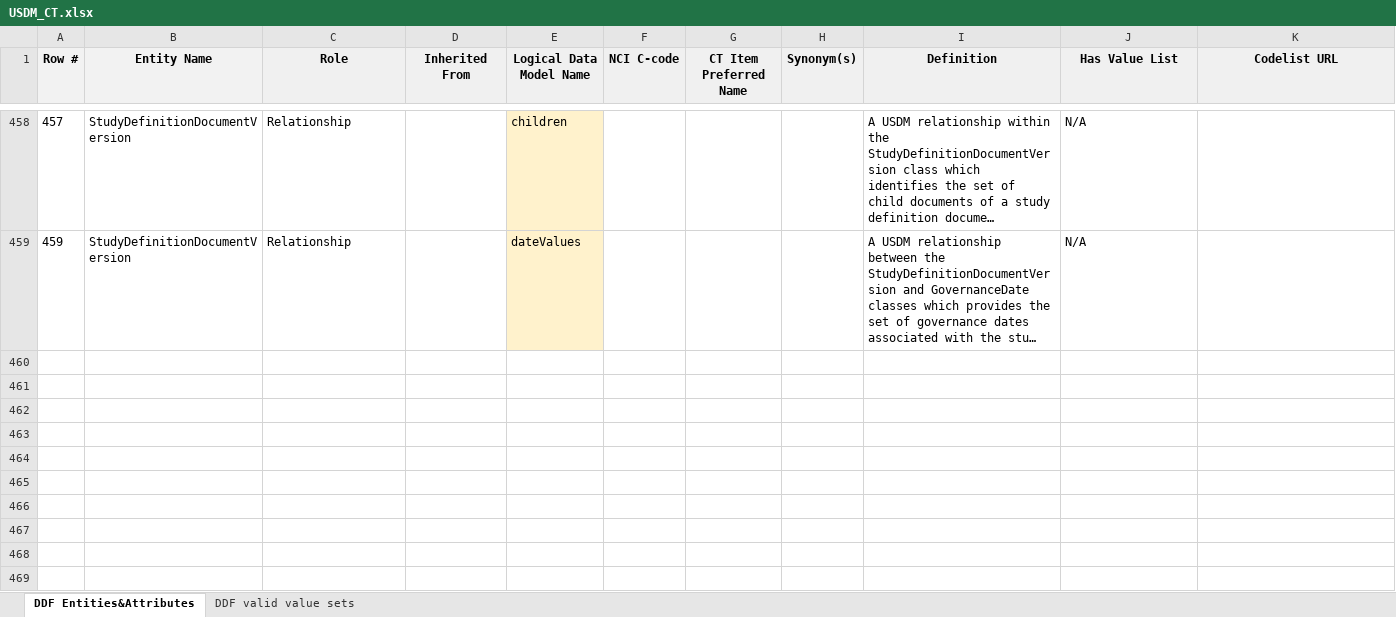
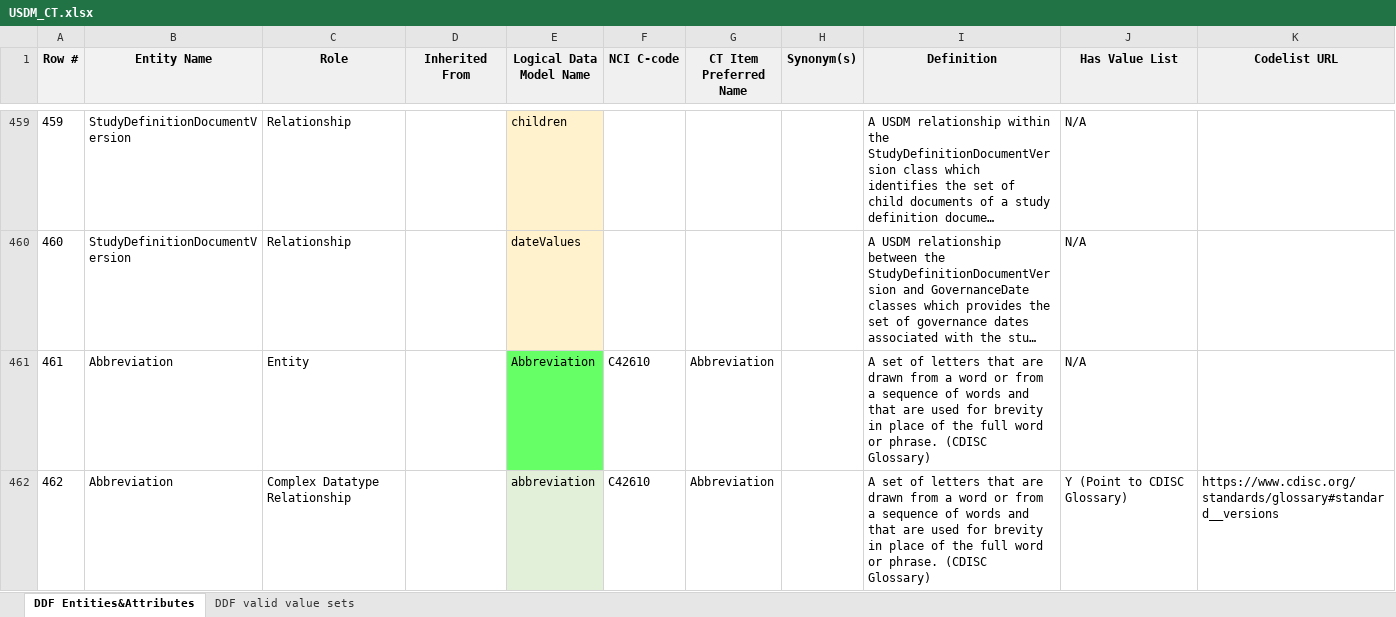
Before and after one commit to cdisc-org/DDF-RA, an Excel workbook: Deliverables/CT/USDM_CT.xlsx, sheet DDF Entities&Attributes, drawn as a sheet; only a part is shown, gaps mark what is left out; long unchanged cells end in …; values as stored, in another font and other column widths than the file's, no borders; charts and pictures and conditional formats not drawn; the diff covers the shown part only; the diff names each change by its address in the sheet, - before the commit and + after, or states it on an @@ line.

```diff
--- a/Deliverables/CT/USDM_CT.xlsx (sheet DDF Entities&Attributes)
+++ b/Deliverables/CT/USDM_CT.xlsx (sheet DDF Entities&Attributes)
@@ column A (Row #) renumbered between rows 334 and 460 @@
+row 461: 461 | Abbreviation | Entity |  | Abbreviation | C42610 | Abbreviation |  | A set of letters that are drawn from a word or from a sequence of words and that are used for brevity in place of the full word or phrase. (CDISC Glossary) | N/A
+row 462: 462 | Abbreviation | Complex Datatype Relationship |  | abbreviation | C42610 | Abbreviation |  | A set of letters that are drawn from a word or from a sequence of words and that are used for brevity in place of the full word or phrase. (CDISC Glossary) | Y (Point to CDISC Glossary) | https://www.cdisc.org/standards/glossary#standard__versions
```
Also changed, not shown: 3 added rows elsewhere in this sheet, charts or pictures, Deliverables/CT/USDM_CT_Changes.xlsx.
